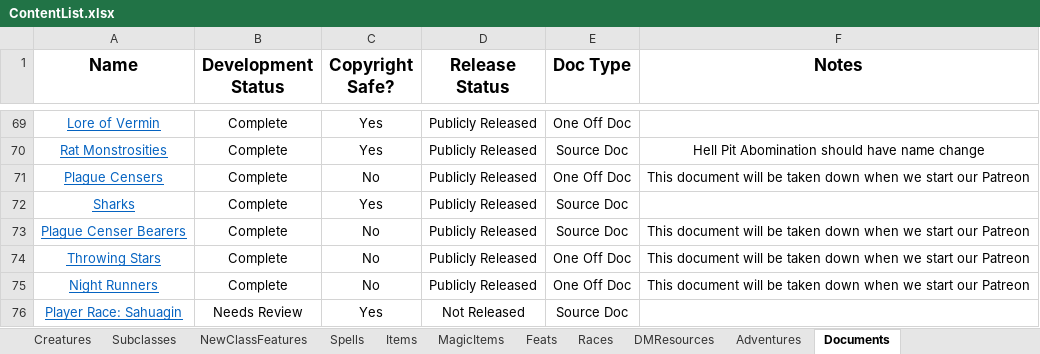
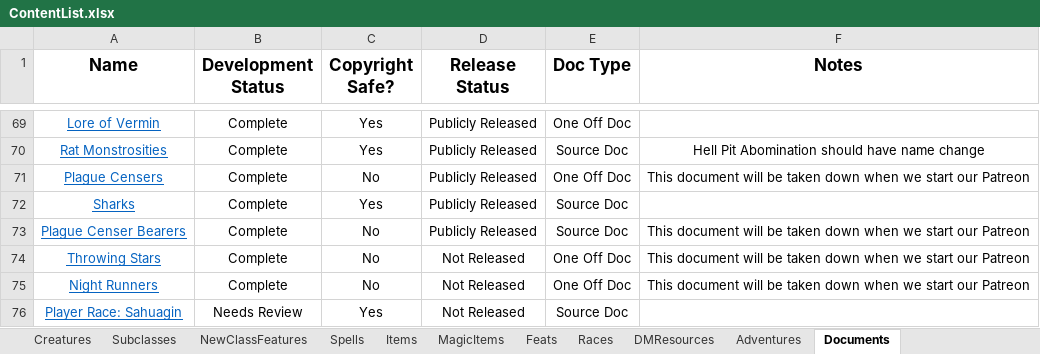
Before and after one commit to HankSnouwaert/DnD-Homebrew, an Excel workbook: ContentList.xlsx, sheet Documents, drawn as a sheet; only a part is shown, gaps mark what is left out; values as stored, in another font and other column widths than the file's, no borders; conditional formats not drawn; the diff names each change by its address in the sheet, - before the commit and + after, or states it on an @@ line.

```diff
--- a/ContentList.xlsx (sheet Documents)
+++ b/ContentList.xlsx (sheet Documents)
-D74:D75 (Release Status): Publicly Released
+D74:D75 (Release Status): Not Released
```
Also changed, not shown: sheet MagicItems, sheet Creatures, 1 other file.
